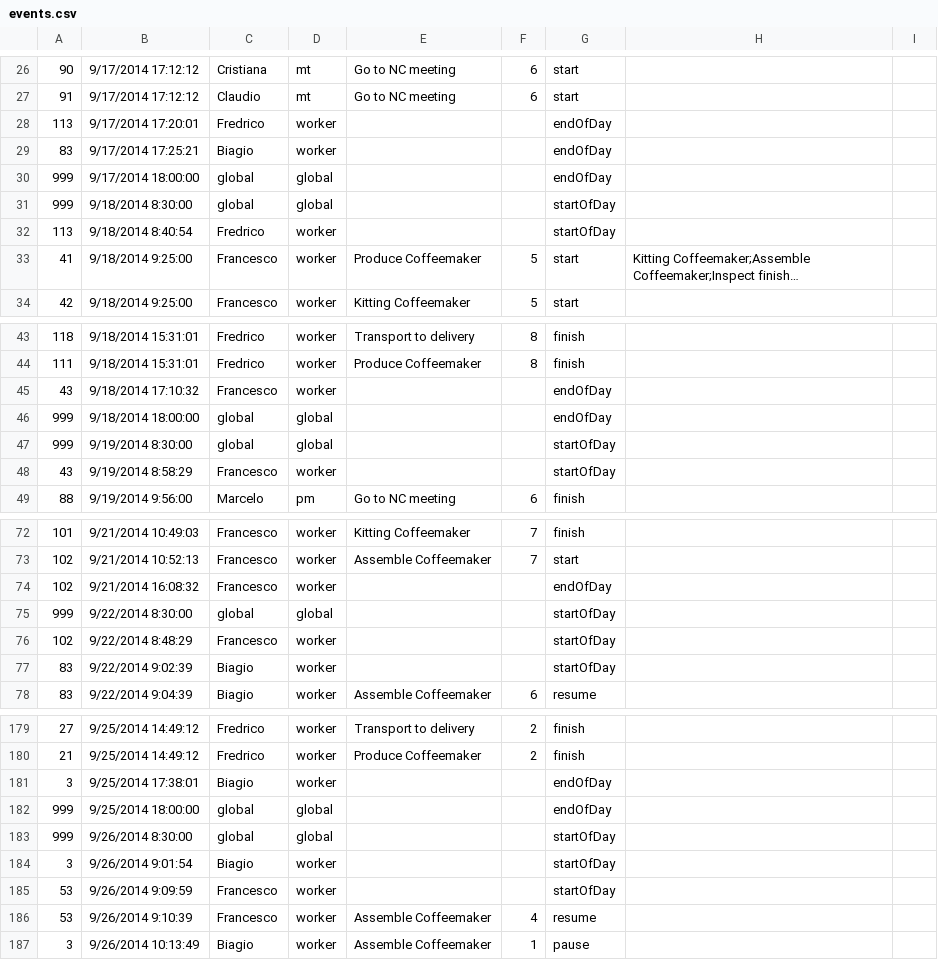
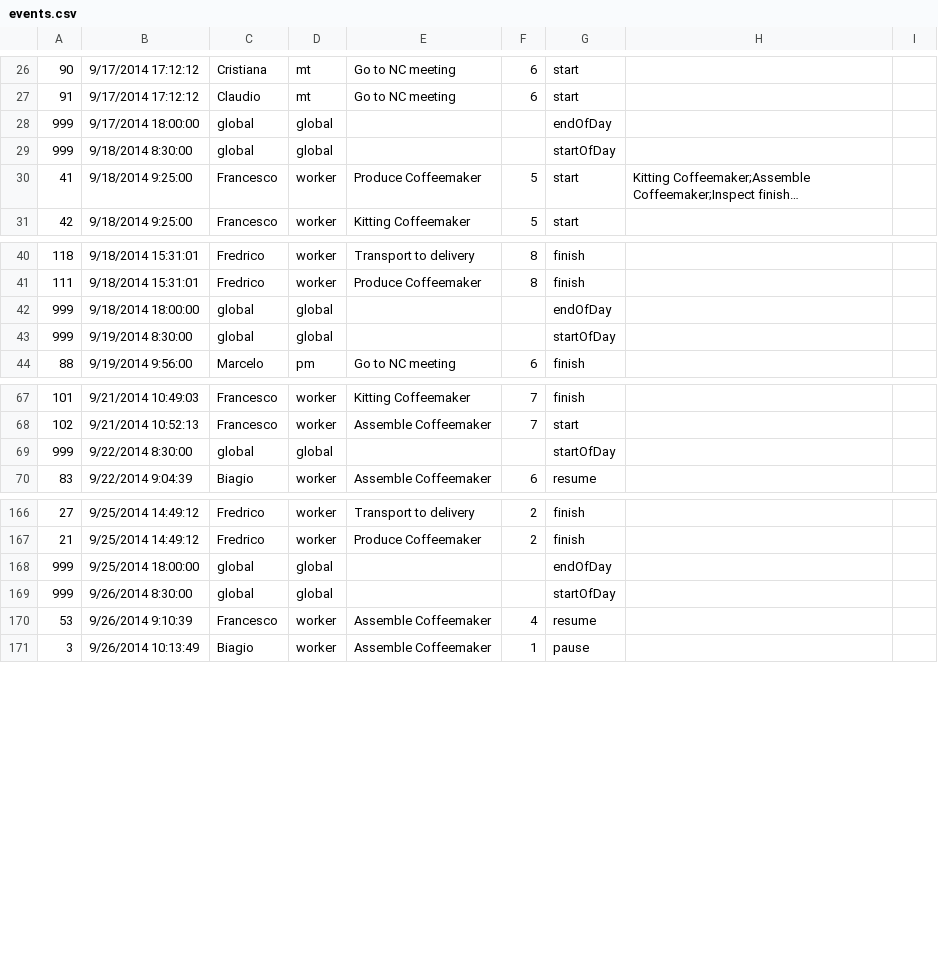
Before and after one commit to almende/demoapps, a CSV file: arumEventPlayer/events.csv, drawn as a sheet; only a part is shown, gaps mark what is left out; long unchanged cells end in …; the diff covers the shown part only; the diff names each change by its address in the sheet, - before the commit and + after, or states it on an @@ line.

Commit message:
Remove other endofday/startofday

```diff
--- a/arumEventPlayer/events.csv
+++ b/arumEventPlayer/events.csv
-row 28: 113 | 9/17/2014 17:20:01 | Fredrico | worker |  |  | endOfDay
-row 29: 83 | 9/17/2014 17:25:21 | Biagio | worker |  |  | endOfDay
-row 32: 113 | 9/18/2014 8:40:54 | Fredrico | worker |  |  | startOfDay
-row 45: 43 | 9/18/2014 17:10:32 | Francesco | worker |  |  | endOfDay
-row 48: 43 | 9/19/2014 8:58:29 | Francesco | worker |  |  | startOfDay
-row 74: 102 | 9/21/2014 16:08:32 | Francesco | worker |  |  | endOfDay
-row 76: 102 | 9/22/2014 8:48:29 | Francesco | worker |  |  | startOfDay
-row 77: 83 | 9/22/2014 9:02:39 | Biagio | worker |  |  | startOfDay
-row 181: 3 | 9/25/2014 17:38:01 | Biagio | worker |  |  | endOfDay
-row 184: 3 | 9/26/2014 9:01:54 | Biagio | worker |  |  | startOfDay
-row 185: 53 | 9/26/2014 9:09:59 | Francesco | worker |  |  | startOfDay
```
Also changed, not shown: 7 removed rows elsewhere in this file.
